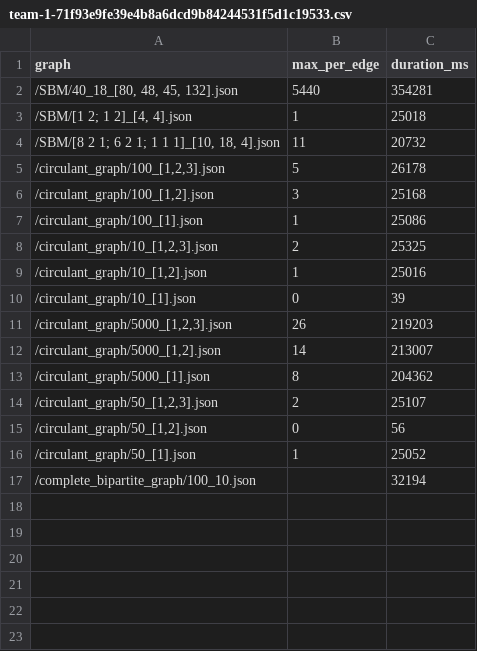
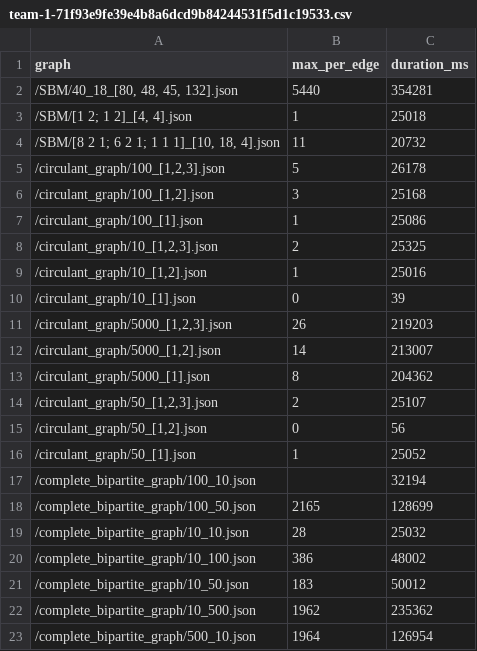
Before and after one commit to YouSafe/gda-testing, a CSV file: stats/team-1-71f93e9fe39e4b8a6dcd9b84244531f5d1c19533.csv, drawn as a sheet; the diff names each change by its address in the sheet, - before the commit and + after, or states it on an @@ line.

Commit message:
Update stats and remove large graph

```diff
--- a/stats/team-1-71f93e9fe39e4b8a6dcd9b84244531f5d1c19533.csv
+++ b/stats/team-1-71f93e9fe39e4b8a6dcd9b84244531f5d1c19533.csv
+row 18: /complete_bipartite_graph/100_50.json | 2165 | 128699
+row 19: /complete_bipartite_graph/10_10.json | 28 | 25032
+row 20: /complete_bipartite_graph/10_100.json | 386 | 48002
+row 21: /complete_bipartite_graph/10_50.json | 183 | 50012
+row 22: /complete_bipartite_graph/10_500.json | 1962 | 235362
+row 23: /complete_bipartite_graph/500_10.json | 1964 | 126954
```
Also changed, not shown: 1 other file.
